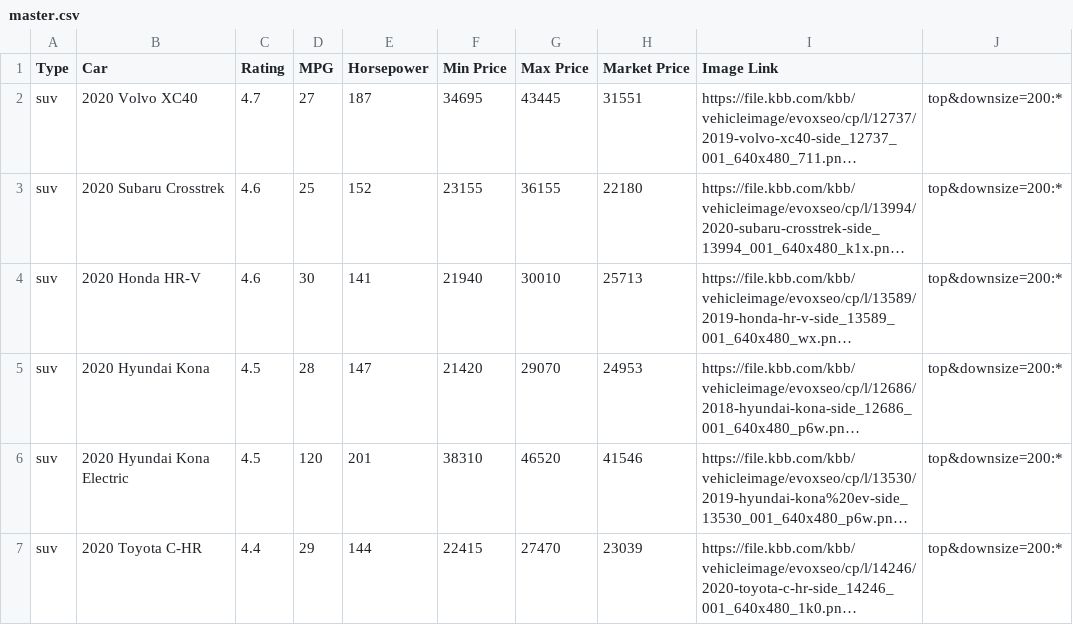
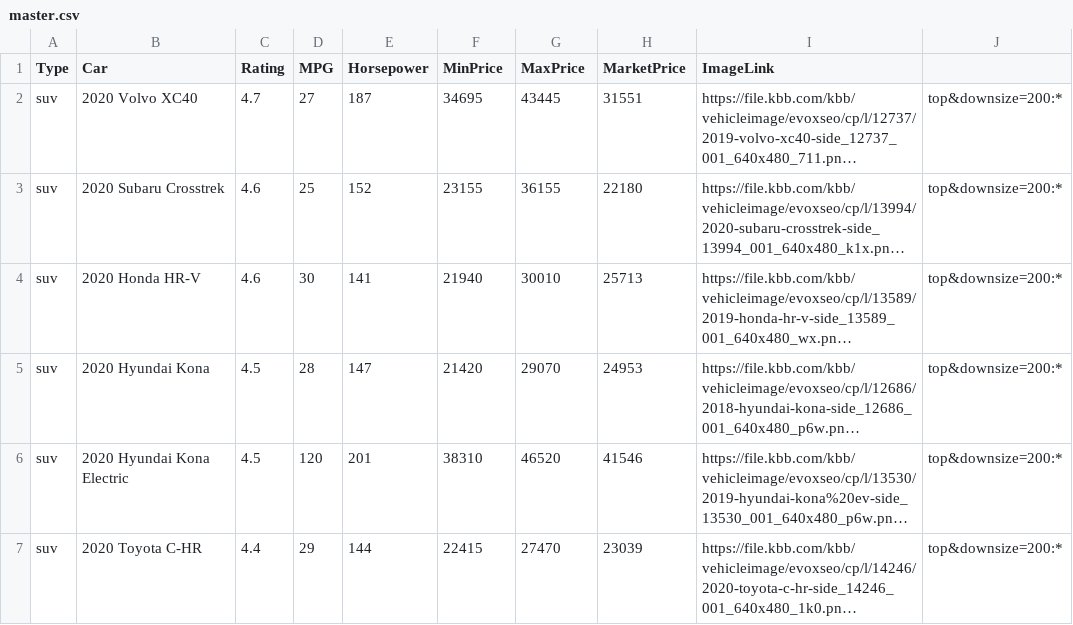
Before and after one commit to vs2961/EZCar, a CSV file: Scraping/master.csv, drawn as a sheet; only a part is shown; long unchanged cells end in …; the diff names each change by its address in the sheet, - before the commit and + after, or states it on an @@ line.

Commit message:
Update master.csv

```diff
--- a/Scraping/master.csv
+++ b/Scraping/master.csv
-F1: Min Price
+F1: MinPrice
-G1: Max Price
+G1: MaxPrice
-H1: Market Price
+H1: MarketPrice
-I1: Image Link
+I1: ImageLink
```
